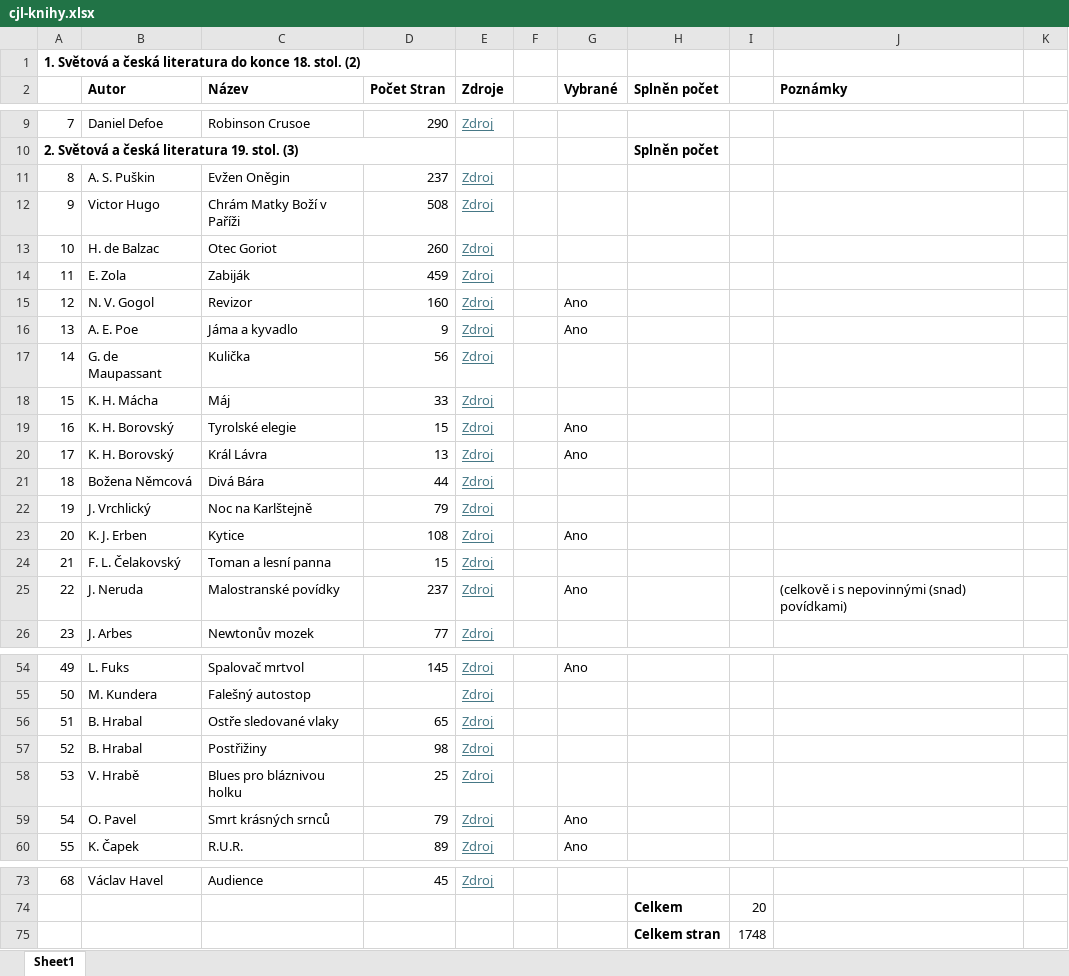
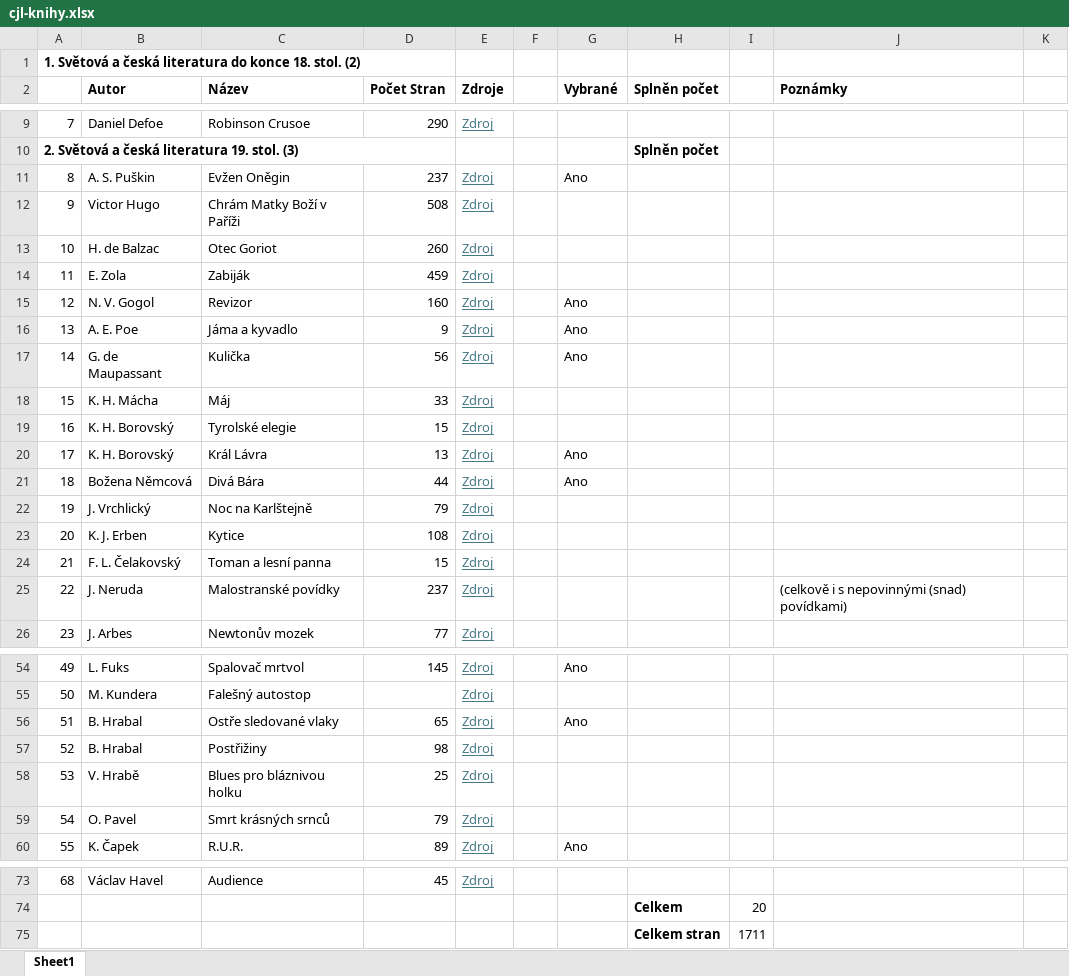
Before and after one commit to StanleyJancha/excelTabulkaLiteraturyNaMaturitu, an Excel workbook: cjl-knihy.xlsx, sheet Sheet1, drawn as a sheet; only a part is shown, gaps mark what is left out; values as stored, in another font and other column widths than the file's, no borders; conditional formats not drawn; the diff names each change by its address in the sheet, - before the commit and + after, or states it on an @@ line.

```diff
--- a/cjl-knihy.xlsx (sheet Sheet1)
+++ b/cjl-knihy.xlsx (sheet Sheet1)
-G11 (Vybrané): (empty)
+G11 (Vybrané): Ano
-G17 (Vybrané): (empty)
+G17 (Vybrané): Ano
-G19 (Vybrané): Ano
+G19 (Vybrané): (empty)
-G21 (Vybrané): (empty)
+G21 (Vybrané): Ano
-G23 (Vybrané): Ano
+G23 (Vybrané): (empty)
-G25 (Vybrané): Ano
+G25 (Vybrané): (empty)
-G56 (Vybrané): (empty)
+G56 (Vybrané): Ano
-G59 (Vybrané): Ano
+G59 (Vybrané): (empty)
-I75: 1748
+I75: 1711
```
Also changed, not shown: 18 other files.
